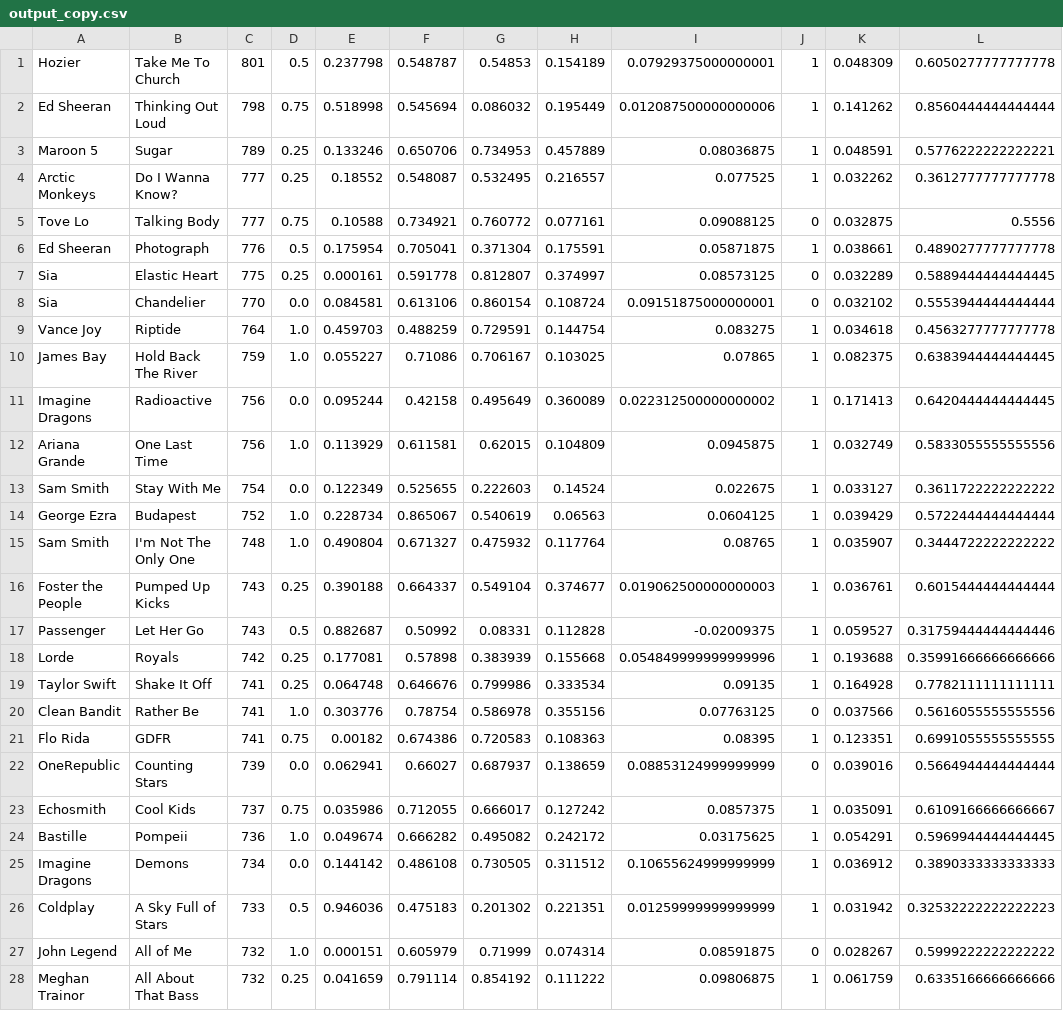
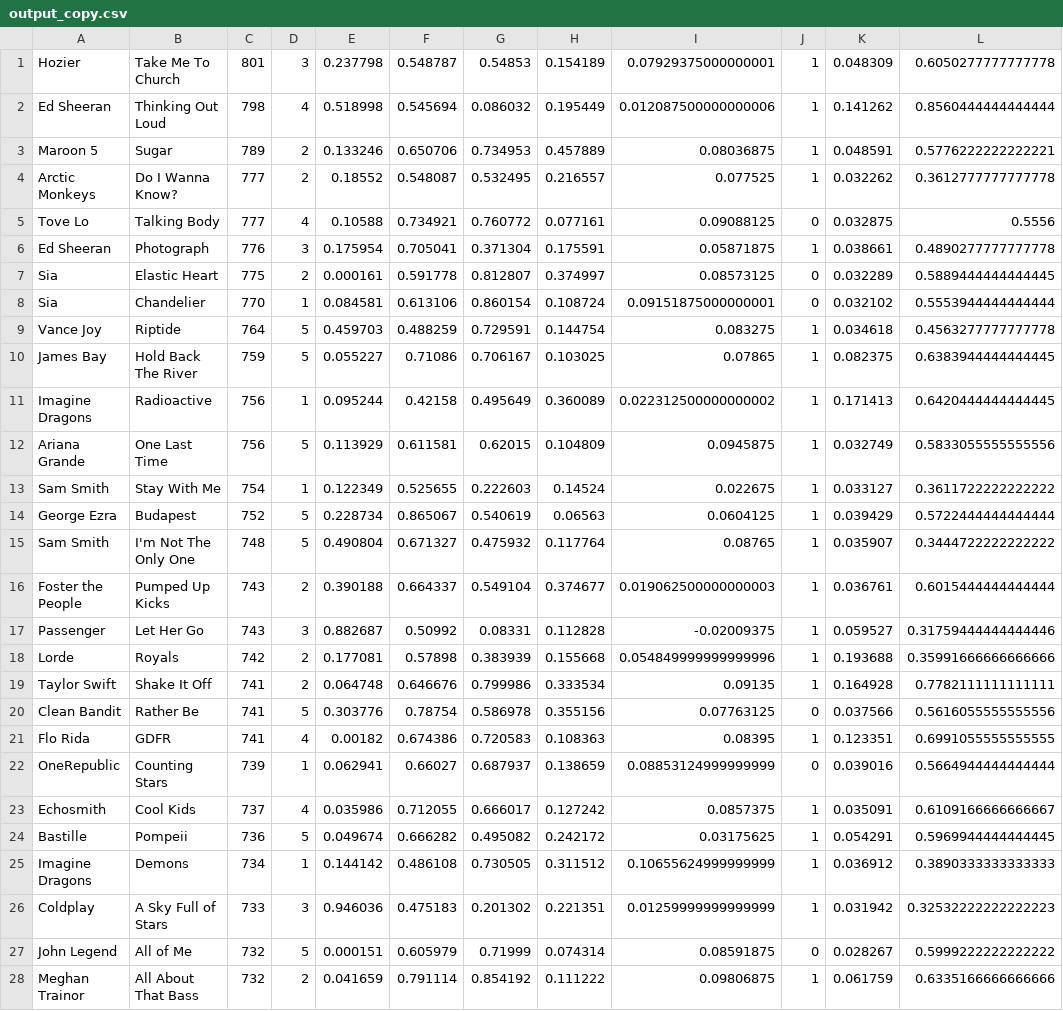
Before and after one commit to amaurymartiny/trax, a CSV file: output_copy.csv, drawn as a sheet; only a part is shown; the diff covers the shown part only; the diff names each change by its address in the sheet, - before the commit and + after, or states it on an @@ line.

```diff
--- a/output_copy.csv
+++ b/output_copy.csv
-D1: 0.5
+D1: 3
-D2: 0.75
+D2: 4
-D3:D4: 0.25
+D3:D4: 2
-D5: 0.75
+D5: 4
-D6: 0.5
+D6: 3
-D7: 0.25
+D7: 2
-D8: 0.0
+D8: 1
-D9:D10: 1.0
+D9:D10: 5
-D11: 0.0
+D11: 1
-D12: 1.0
+D12: 5
-D13: 0.0
+D13: 1
-D14:D15: 1.0
+D14:D15: 5
-D16: 0.25
+D16: 2
-D17: 0.5
+D17: 3
-D18:D19: 0.25
+D18:D19: 2
-D20: 1.0
+D20: 5
-D21: 0.75
+D21: 4
-D22: 0.0
+D22: 1
-D23: 0.75
+D23: 4
-D24: 1.0
+D24: 5
-D25: 0.0
+D25: 1
-D26: 0.5
+D26: 3
-D27: 1.0
+D27: 5
-D28: 0.25
+D28: 2
```
Also changed, not shown: 72 edited cells elsewhere in this file, 1 other file.
